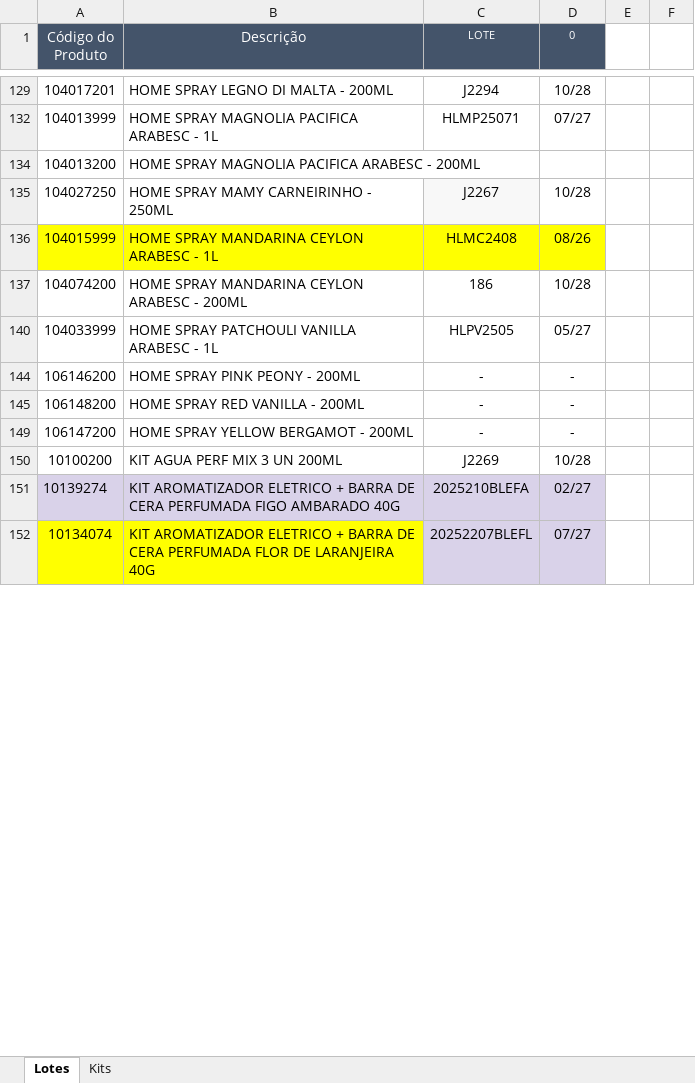
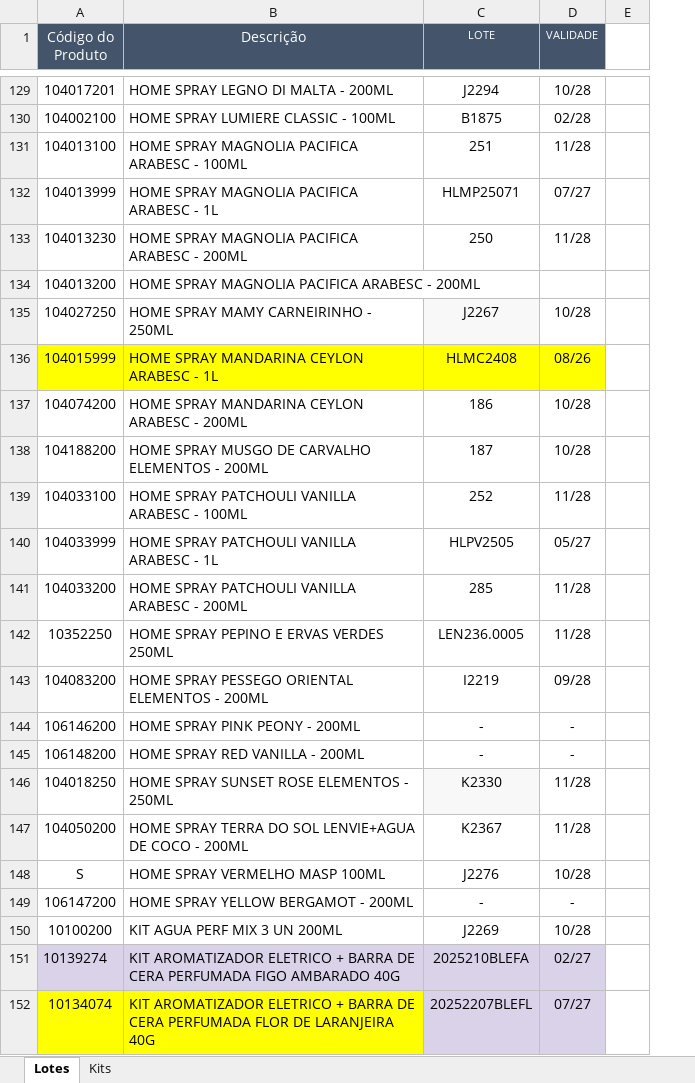
Before and after one commit to Aciem22/Rastreabilidade-Pedido-Venda, an Excel workbook: Controle_Lote_Validade.xlsx, sheet Lotes, drawn as a sheet; only a part is shown, gaps mark what is left out; values as stored, in another font and other column widths than the file's, no borders; charts and pictures not drawn; removed rows and columns are numbered as before the commit, all else as after; the diff covers the shown part only; the diff names each change by its address in the sheet, - before the commit and + after, or states it on an @@ line.

```diff
--- a/Controle_Lote_Validade.xlsx (sheet Lotes)
+++ b/Controle_Lote_Validade.xlsx (sheet Lotes)
-column E, empty
-column F, empty
+column E, empty
-D1: 0
+D1: VALIDADE
+row 130: 104002100 | HOME SPRAY LUMIERE CLASSIC - 100ML | B1875 | 02/28
+row 131: 104013100 | HOME SPRAY MAGNOLIA PACIFICA ARABESC - 100ML | 251 | 11/28
+row 133: 104013230 | HOME SPRAY MAGNOLIA PACIFICA ARABESC - 200ML | 250 | 11/28
+row 138: 104188200 | HOME SPRAY MUSGO DE CARVALHO ELEMENTOS - 200ML | 187 | 10/28
+row 139: 104033100 | HOME SPRAY PATCHOULI VANILLA ARABESC - 100ML | 252 | 11/28
+row 141: 104033200 | HOME SPRAY PATCHOULI VANILLA ARABESC - 200ML | 285 | 11/28
+row 142: 10352250 | HOME SPRAY PEPINO E ERVAS VERDES 250ML | LEN236.0005 | 11/28
+row 143: 104083200 | HOME SPRAY PESSEGO ORIENTAL ELEMENTOS - 200ML | I2219 | 09/28
+row 146: 104018250 | HOME SPRAY SUNSET ROSE ELEMENTOS - 250ML | K2330 | 11/28
+row 147: 104050200 | HOME SPRAY TERRA DO SOL LENVIE+AGUA DE COCO - 200ML | K2367 | 11/28
+row 148: S | HOME SPRAY VERMELHO MASP 100ML | J2276 | 10/28
```
Also changed, not shown: 228 added rows and 2 edited cells elsewhere in this sheet, sheet Kits, hidden cells.
